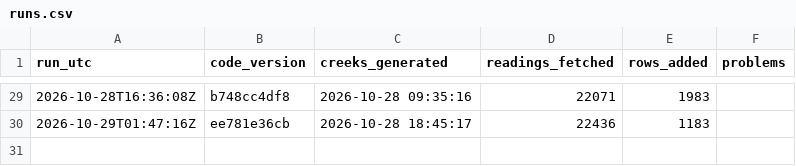
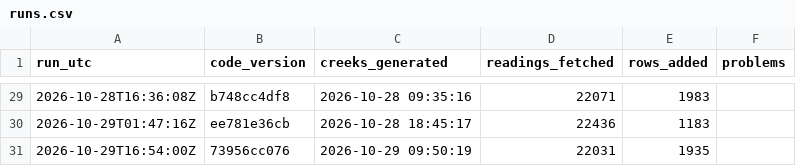
Before and after one commit to OneShorelineSMC/fews-data-archive, a CSV file: meta/runs.csv, drawn as a sheet; only a part is shown, gaps mark what is left out; the diff names each change by its address in the sheet, - before the commit and + after, or states it on an @@ line.

```diff
--- a/meta/runs.csv
+++ b/meta/runs.csv
+row 31: 2026-10-29T16:54:00Z | 73956cc076 | 2026-10-29 09:50:19 | 22031 | 1935
```
Also changed, not shown: events/events.csv, events/issued.csv, 3 other files.
